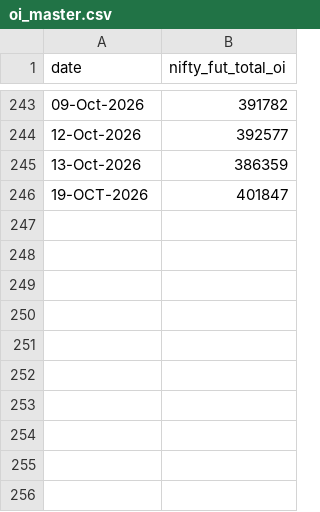
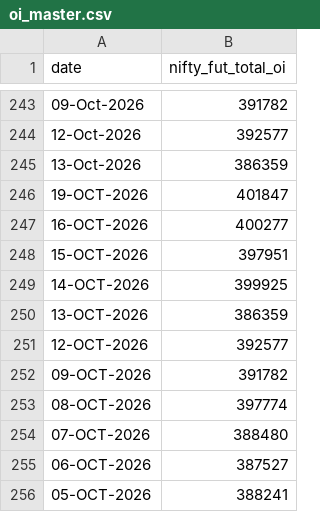
Before and after one commit to dheerkapil/gift-nifty-oi, a CSV file: data/oi_master.csv, drawn as a sheet; only a part is shown, gaps mark what is left out; the diff names each change by its address in the sheet, - before the commit and + after, or states it on an @@ line.

```diff
--- a/data/oi_master.csv
+++ b/data/oi_master.csv
+row 247: 16-OCT-2026 | 400277
+row 248: 15-OCT-2026 | 397951
+row 249: 14-OCT-2026 | 399925
+row 250: 13-OCT-2026 | 386359
+row 251: 12-OCT-2026 | 392577
+row 252: 09-OCT-2026 | 391782
+row 253: 08-OCT-2026 | 397774
+row 254: 07-OCT-2026 | 388480
+row 255: 06-OCT-2026 | 387527
+row 256: 05-OCT-2026 | 388241
```
Also changed, not shown: 10 other files.
